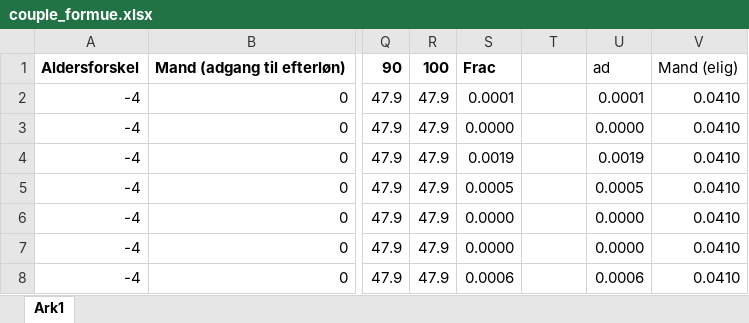
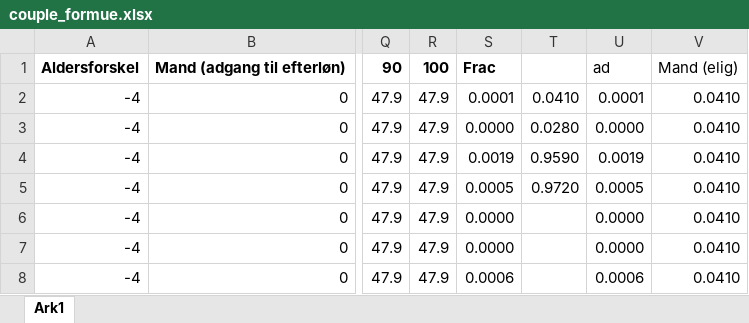
Before and after one commit to mathiassunesen/Speciale_retirement, an Excel workbook: Main/SASdata/Thomas/couple_formue.xlsx, sheet Ark1, drawn as a sheet; only a part is shown, gaps mark what is left out; values as stored, in another font and other column widths than the file's, no borders; the diff names each change by its address in the sheet, - before the commit and + after, or states it on an @@ line.

```diff
--- a/Main/SASdata/Thomas/couple_formue.xlsx (sheet Ark1)
+++ b/Main/SASdata/Thomas/couple_formue.xlsx (sheet Ark1)
-T2: (empty)
+T2: 0.0410
-T3: (empty)
+T3: 0.0280
-T4: (empty)
+T4: 0.9590
-T5: (empty)
+T5: 0.9720
```
Also changed, not shown: Main/SASdata/Thomas/single_formue.xlsx, Main/SASdata/couple_formue.xlsx, 39 other files.
